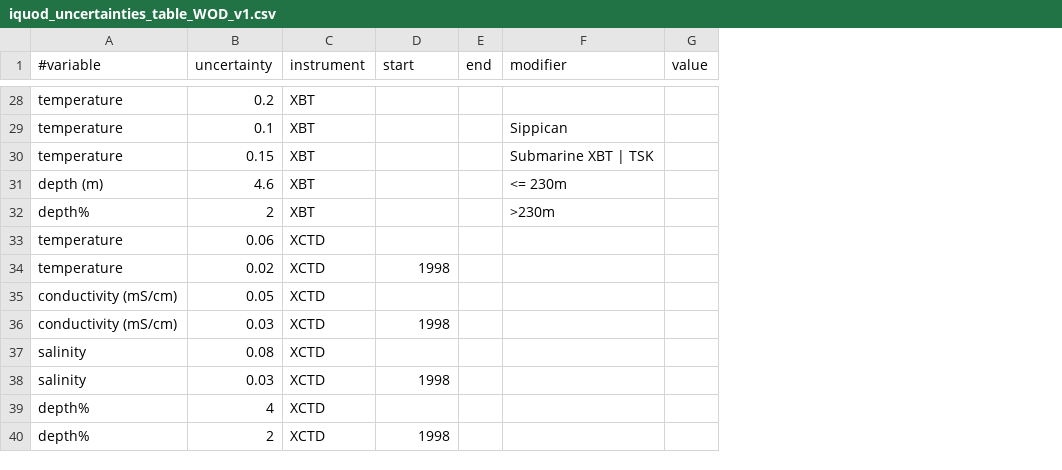
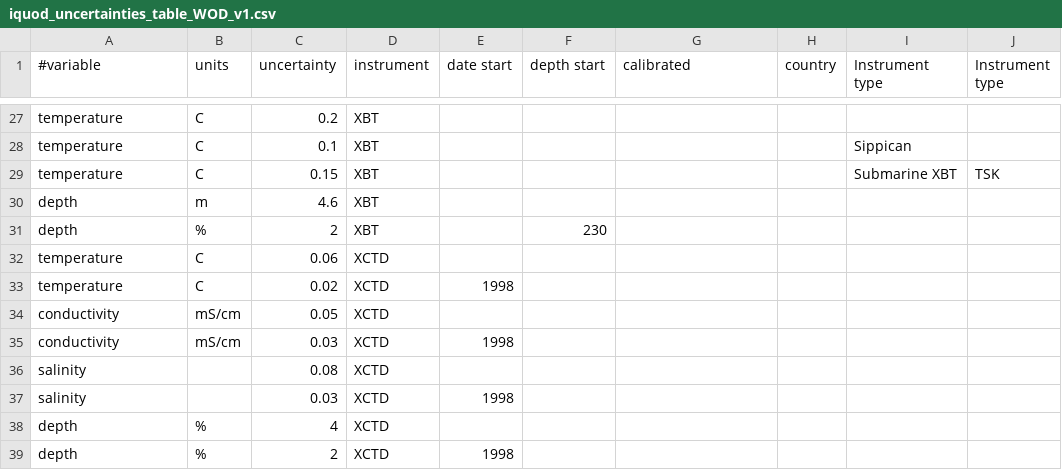
Before and after one commit to IQuOD/Uncertainties, a CSV file: iquod_uncertainties_table_WOD_v1.csv, drawn as a sheet; only a part is shown, gaps mark what is left out; removed rows and columns are numbered as before the commit, all else as after; the diff covers the shown part only; the diff names each change by its address in the sheet, - before the commit and + after, or states it on an @@ line.

```diff
--- a/iquod_uncertainties_table_WOD_v1.csv
+++ b/iquod_uncertainties_table_WOD_v1.csv
+column B (units), rows 27-39: C | C | C | m | % | C | C | mS/cm | mS/cm |  |  | % | %
-column E (end), empty
+column F (depth start), row 31: 230
-column G (value), empty
+column H (country), empty
+column I (Instrument type), rows 28-29: Sippican | Submarine XBT
+column J (Instrument type), row 29: TSK
-E1: start
+E1: date start
-G1: modifier
+G1: calibrated
-G28 (calibrated): Sippican
+G28 (calibrated): (empty)
-G29 (calibrated): Submarine XBT | TSK
+G29 (calibrated): (empty)
-A30 (#variable): depth (m)
+A30 (#variable): depth
-G30 (calibrated): <= 230m
+G30 (calibrated): (empty)
-A31 (#variable): depth%
+A31 (#variable): depth
-G31 (calibrated): >230m
+G31 (calibrated): (empty)
-A34:A35 (#variable): conductivity (mS/cm)
+A34:A35 (#variable): conductivity
-A38:A39 (#variable): depth%
+A38:A39 (#variable): depth
```
Also changed, not shown: 1 removed row and 10 edited cells elsewhere in this file.
